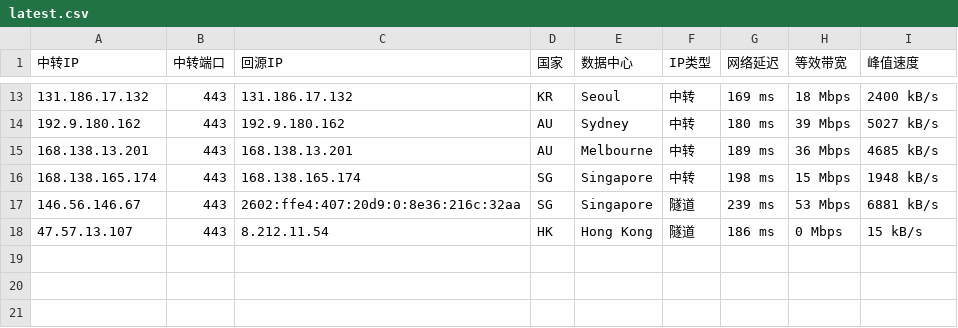
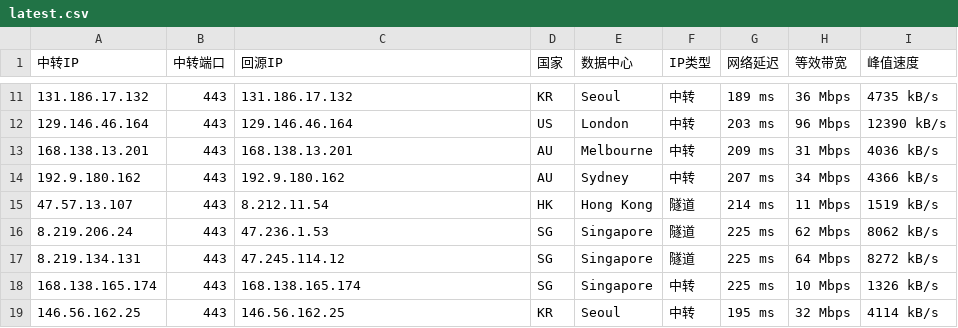
Before and after one commit to 520mmxx/CF-PROXYIP, a CSV file: latest.csv, drawn as a sheet; only a part is shown, gaps mark what is left out; the diff covers the shown part only.

```diff
--- a/latest.csv
+++ b/latest.csv
@@ -13,6 +11,9 @@
-131.186.17.132,443,131.186.17.132,KR,Seoul,中转,169 ms,18 Mbps,2400 kB/s
-192.9.180.162,443,192.9.180.162,AU,Sydney,中转,180 ms,39 Mbps,5027 kB/s
-168.138.13.201,443,168.138.13.201,AU,Melbourne,中转,189 ms,36 Mbps,4685 kB/s
-168.138.165.174,443,168.138.165.174,SG,Singapore,中转,198 ms,15 Mbps,1948 kB/s
-146.56.146.67,443,2602:ffe4:407:20d9:0:8e36:216c:32aa,SG,Singapore,隧道,239 ms,53 Mbps,6881 kB/s
-47.57.13.107,443,8.212.11.54,HK,Hong Kong,隧道,186 ms,0 Mbps,15 kB/s
+131.186.17.132,443,131.186.17.132,KR,Seoul,中转,189 ms,36 Mbps,4735 kB/s
+129.146.46.164,443,129.146.46.164,US,London,中转,203 ms,96 Mbps,12390 kB/s
+168.138.13.201,443,168.138.13.201,AU,Melbourne,中转,209 ms,31 Mbps,4036 kB/s
+192.9.180.162,443,192.9.180.162,AU,Sydney,中转,207 ms,34 Mbps,4366 kB/s
+47.57.13.107,443,8.212.11.54,HK,Hong Kong,隧道,214 ms,11 Mbps,1519 kB/s
+8.219.206.24,443,47.236.1.53,SG,Singapore,隧道,225 ms,62 Mbps,8062 kB/s
+8.219.134.131,443,47.245.114.12,SG,Singapore,隧道,225 ms,64 Mbps,8272 kB/s
+168.138.165.174,443,168.138.165.174,SG,Singapore,中转,225 ms,10 Mbps,1326 kB/s
+146.56.162.25,443,146.56.162.25,KR,Seoul,中转,195 ms,32 Mbps,4114 kB/s
```
Also changed, not shown: 2 added rows, 4 removed rows and 24 edited cells elsewhere in this file.
